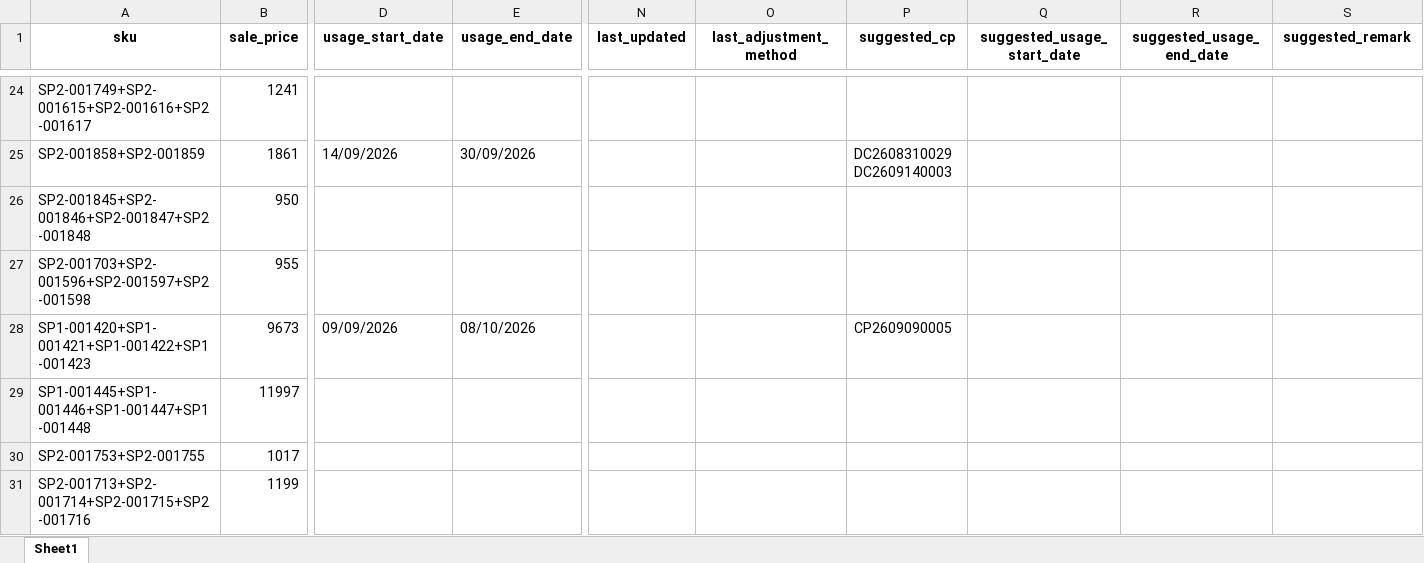
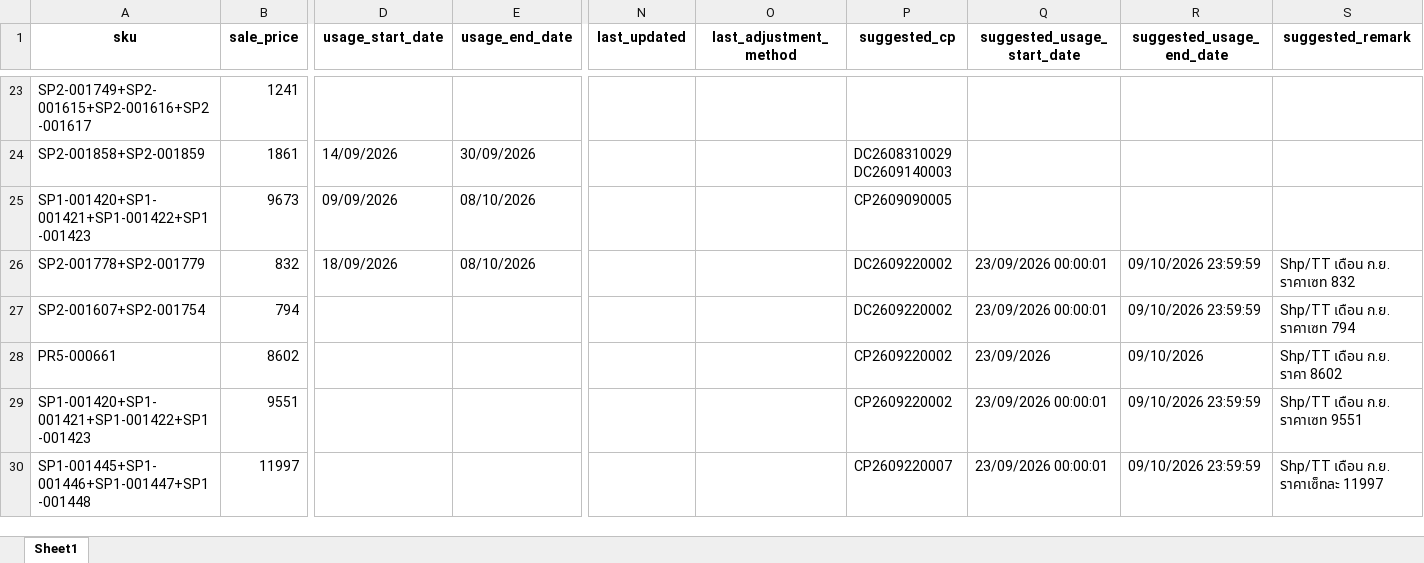
Before and after one commit to iHaveNoKnowledge/Python, an Excel workbook: projects/auto_page/autopageMKII/tables/cp_data.xlsx, sheet Sheet1, drawn as a sheet; only a part is shown, gaps mark what is left out; values as stored, in another font and other column widths than the file's, no borders; removed rows and columns are numbered as before the commit, all else as after; rows hold the shown columns only; the diff covers the shown part only; the diff names each change by its address in the sheet, - before the commit and + after, or states it on an @@ line.

```diff
--- a/projects/auto_page/autopageMKII/tables/cp_data.xlsx (sheet Sheet1)
+++ b/projects/auto_page/autopageMKII/tables/cp_data.xlsx (sheet Sheet1)
-row 26: SP2-001845+SP2-001846+SP2-001847+SP2-001848 | 950
-row 27: SP2-001703+SP2-001596+SP2-001597+SP2-001598 | 955
+row 26: SP2-001778+SP2-001779 | 832 | 18/09/2026 | 08/10/2026 |  |  | DC2609220002 | 23/09/2026 00:00:01 | 09/10/2026 23:59:59 | Shp/TT เดือน ก.ย. ราคาเซท 832
+row 27: SP2-001607+SP2-001754 | 794 |  |  |  |  | DC2609220002 | 23/09/2026 00:00:01 | 09/10/2026 23:59:59 | Shp/TT เดือน ก.ย. ราคาเซท 794
+row 28: PR5-000661 | 8602 |  |  |  |  | CP2609220002 | 23/09/2026 | 09/10/2026 | Shp/TT เดือน ก.ย. ราคา 8602
+row 29: SP1-001420+SP1-001421+SP1-001422+SP1-001423 | 9551 |  |  |  |  | CP2609220002 | 23/09/2026 00:00:01 | 09/10/2026 23:59:59 | Shp/TT เดือน ก.ย. ราคาเซท 9551
-P30 (suggested_cp): (empty)
+P30 (suggested_cp): CP2609220007
-Q30 (suggested_usage_start_date): (empty)
+Q30 (suggested_usage_start_date): 23/09/2026 00:00:01
-R30 (suggested_usage_end_date): (empty)
+R30 (suggested_usage_end_date): 09/10/2026 23:59:59
-S30 (suggested_remark): (empty)
+S30 (suggested_remark): Shp/TT เดือน ก.ย. ราคาเซ็ทละ 11997
-row 30: SP2-001753+SP2-001755 | 1017
-row 31: SP2-001713+SP2-001714+SP2-001715+SP2-001716 | 1199
```
Also changed, not shown: 8 added rows, 1 removed row and 12 edited cells elsewhere in this sheet, projects/auto_page/autopageMKII/assets/tables/Accel_mode1-2_07_2026.xlsx, projects/auto_page/autopageMKII/assets/tables/Accel_mode13_07_2026.xlsx, 14 other files.
